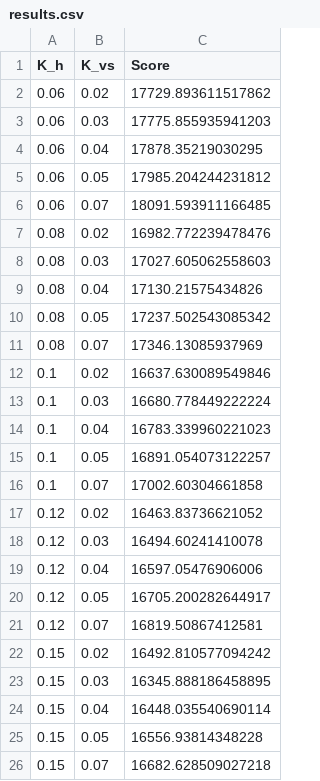
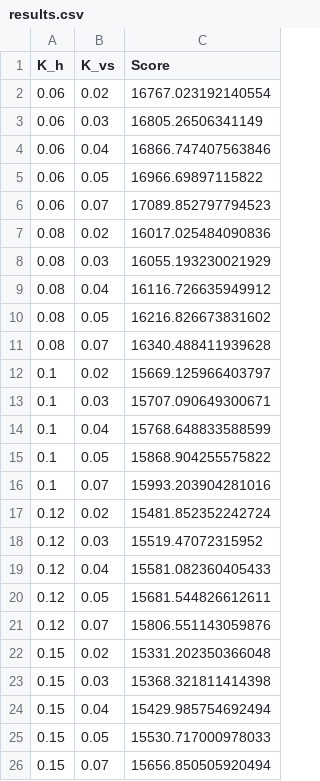
Before and after one commit to Geomaniac15/accident-resistant-aircraft-controller, a CSV file: results.csv, drawn as a sheet.

```diff
--- a/results.csv
+++ b/results.csv
@@ -1,26 +1,26 @@
 K_h,K_vs,Score
-0.06,0.02,17729.893611517862
-0.06,0.03,17775.855935941203
-0.06,0.04,17878.35219030295
-0.06,0.05,17985.204244231812
-0.06,0.07,18091.593911166485
-0.08,0.02,16982.772239478476
-0.08,0.03,17027.605062558603
-0.08,0.04,17130.21575434826
-0.08,0.05,17237.502543085342
-0.08,0.07,17346.13085937969
-0.1,0.02,16637.630089549846
-0.1,0.03,16680.778449222224
-0.1,0.04,16783.339960221023
-0.1,0.05,16891.054073122257
-0.1,0.07,17002.60304661858
-0.12,0.02,16463.83736621052
-0.12,0.03,16494.60241410078
-0.12,0.04,16597.05476906006
-0.12,0.05,16705.200282644917
-0.12,0.07,16819.50867412581
-0.15,0.02,16492.810577094242
-0.15,0.03,16345.888186458895
-0.15,0.04,16448.035540690114
-0.15,0.05,16556.93814348228
-0.15,0.07,16682.628509027218
+0.06,0.02,16767.023192140554
+0.06,0.03,16805.26506341149
+0.06,0.04,16866.747407563846
+0.06,0.05,16966.69897115822
+0.06,0.07,17089.852797794523
+0.08,0.02,16017.025484090836
+0.08,0.03,16055.193230021929
+0.08,0.04,16116.726635949912
+0.08,0.05,16216.826673831602
+0.08,0.07,16340.488411939628
+0.1,0.02,15669.125966403797
+0.1,0.03,15707.090649300671
+0.1,0.04,15768.648833588599
+0.1,0.05,15868.904255575822
+0.1,0.07,15993.203904281016
+0.12,0.02,15481.852352242724
+0.12,0.03,15519.47072315952
+0.12,0.04,15581.082360405433
+0.12,0.05,15681.544826612611
+0.12,0.07,15806.551143059876
+0.15,0.02,15331.202350366048
+0.15,0.03,15368.321811414398
+0.15,0.04,15429.985754692494
+0.15,0.05,15530.717000978033
+0.15,0.07,15656.850505920494
```
Also changed, not shown: 13 other files.
